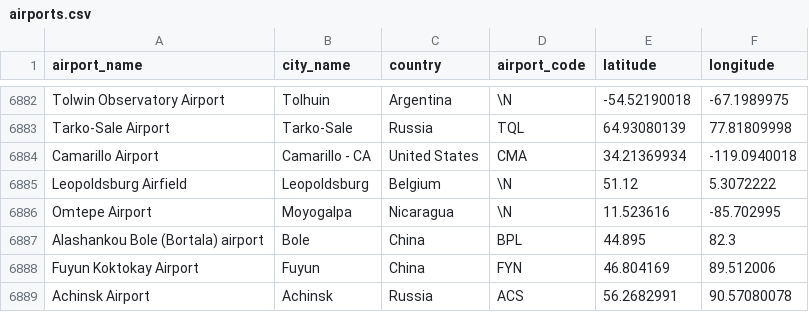
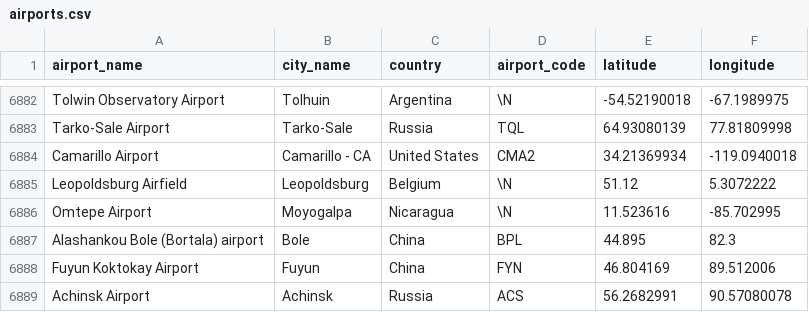
Before and after one commit to dang3/dataVisualization, a CSV file: data/airports.csv, drawn as a sheet; only a part is shown, gaps mark what is left out.

```diff
--- a/data/airports.csv
+++ b/data/airports.csv
@@ -6883,3 +6883,3 @@ Tolwin Observatory Airport,Tolhuin,Argentina,\N,-54.52190018,-67.1989975
 Tarko-Sale Airport,Tarko-Sale,Russia,TQL,64.93080139,77.81809998
-Camarillo Airport,Camarillo - CA,United States,CMA,34.21369934,-119.0940018
+Camarillo Airport,Camarillo - CA,United States,CMA2,34.21369934,-119.0940018
 Leopoldsburg Airfield,Leopoldsburg,Belgium,\N,51.12,5.3072222
```
Also changed, not shown: 22 other files.
